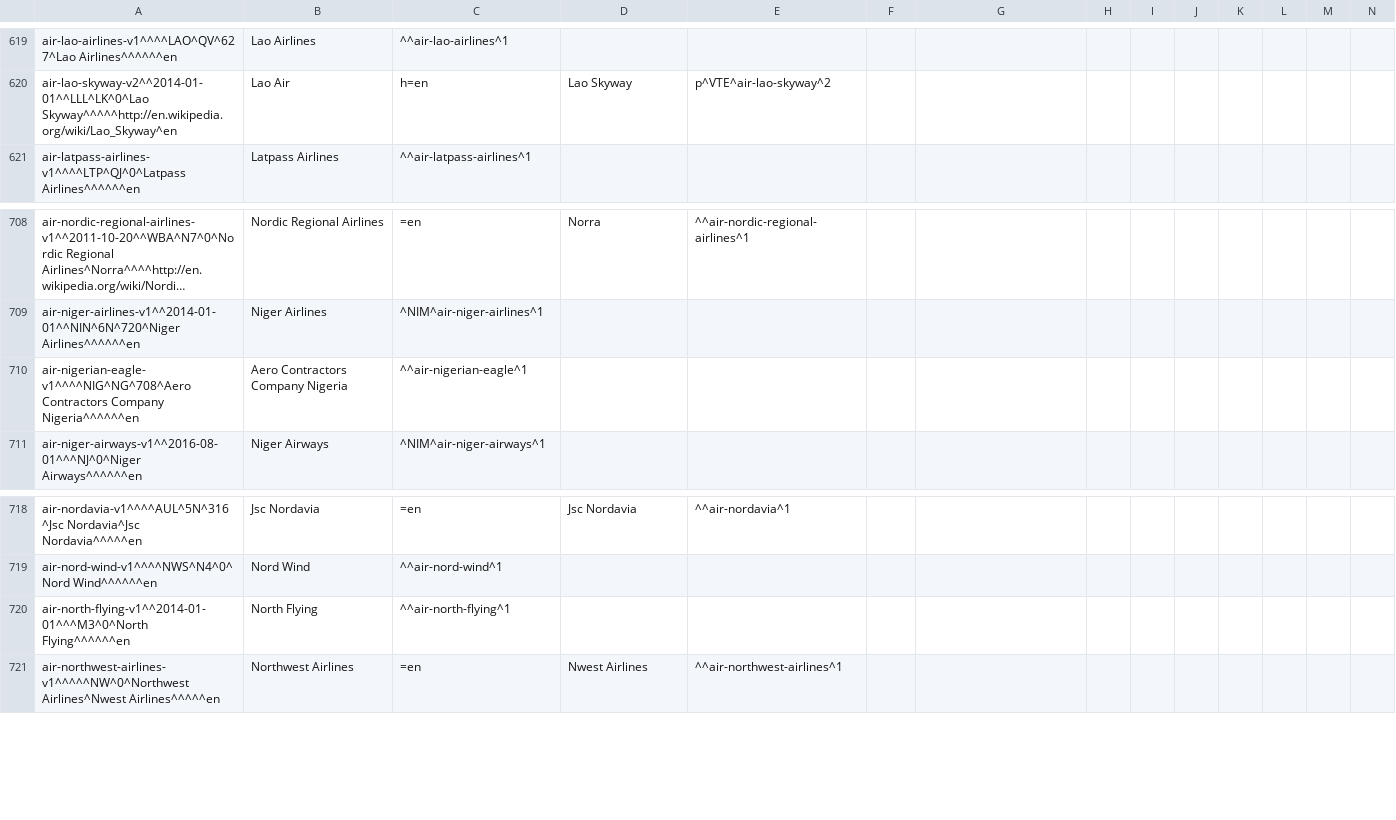
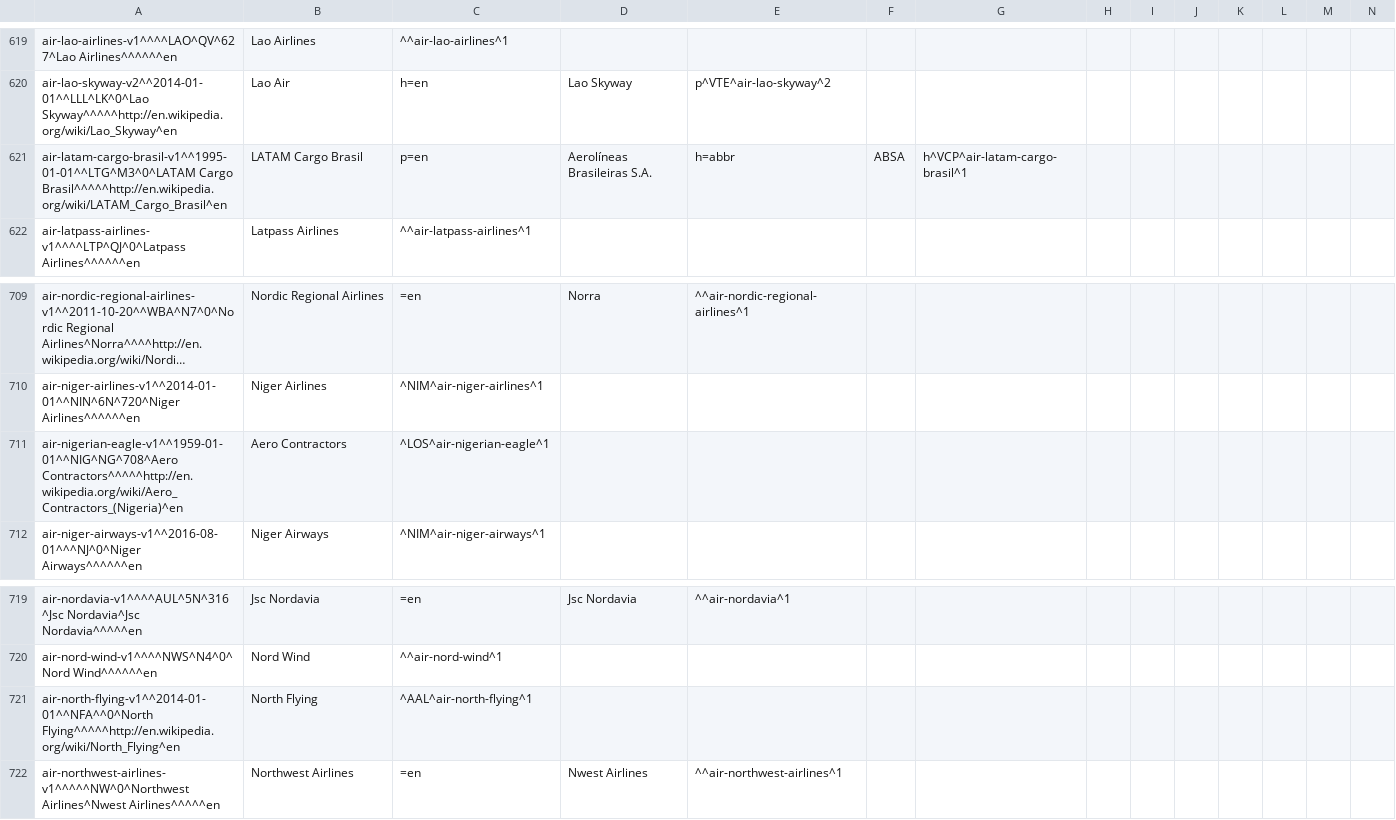
Before and after one commit to opentraveldata/opentraveldata, a CSV file: opentraveldata/optd_airline_best_known_so_far.csv, drawn as a sheet; only a part is shown, gaps mark what is left out; long unchanged cells end in …; removed rows and columns are numbered as before the commit, all else as after; rows hold the shown columns only; the diff names each change by its address in the sheet, - before the commit and + after, or states it on an @@ line.

```diff
--- a/opentraveldata/optd_airline_best_known_so_far.csv
+++ b/opentraveldata/optd_airline_best_known_so_far.csv
+row 621: air-latam-cargo-brasil-v1^^1995-01-01^^LTG^M3^0^LATAM Cargo Brasil^^^^^http://en.wikipedia.org/wiki/LATAM_Cargo_Brasil^en | LATAM Cargo Brasil | p=en | Aerolíneas Brasileiras S.A. | h=abbr | ABSA | h^VCP^air-latam-cargo-brasil^1
-row 710: air-nigerian-eagle-v1^^^^NIG^NG^708^Aero Contractors Company Nigeria^^^^^^en | Aero Contractors Company Nigeria | ^^air-nigerian-eagle^1
+row 711: air-nigerian-eagle-v1^^1959-01-01^^NIG^NG^708^Aero Contractors^^^^^http://en.wikipedia.org/wiki/Aero_Contractors_(Nigeria)^en | Aero Contractors | ^LOS^air-nigerian-eagle^1
-A721: air-north-flying-v1^^2014-01-01^^^M3^0^North Flying^^^^^^en
+A721: air-north-flying-v1^^2014-01-01^^NFA^^0^North Flying^^^^^http://en.wikipedia.org/wiki/North_Flying^en
-C721: ^^air-north-flying^1
+C721: ^AAL^air-north-flying^1
```
Also changed, not shown: opentraveldata/optd_airline_diff_w_ref.csv, opentraveldata/optd_airlines.csv.
